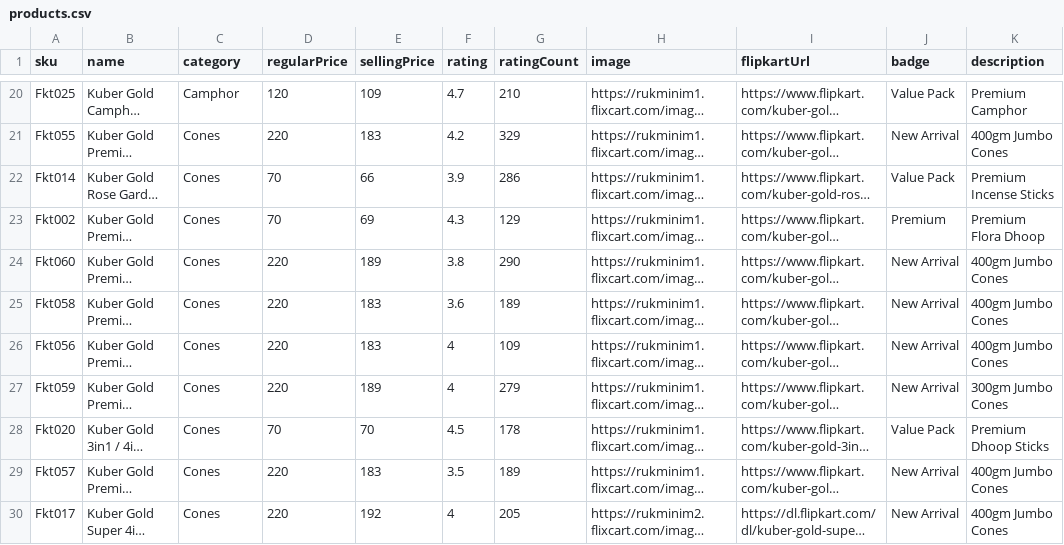
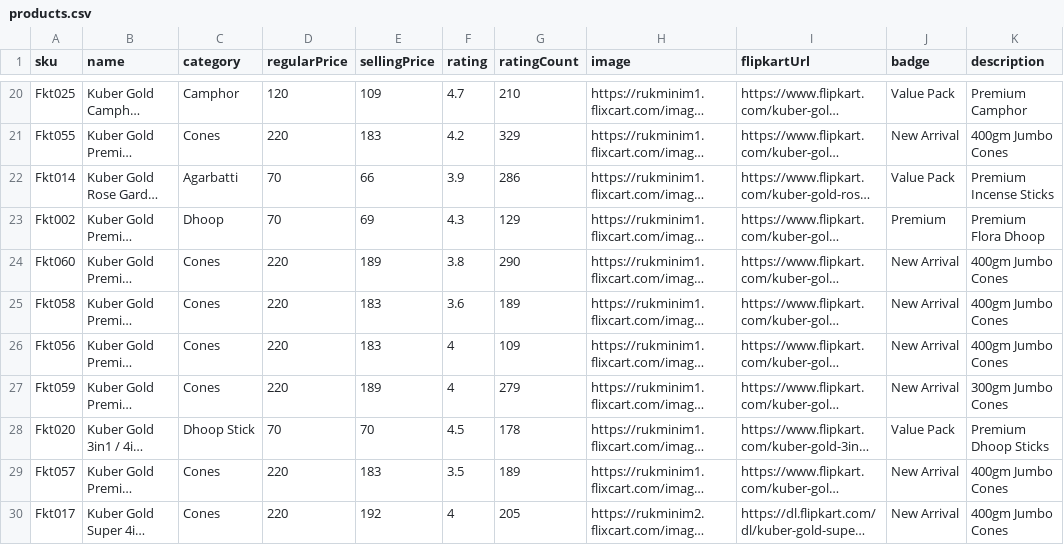
Before and after one commit to MrXgupta/Insta-store, a CSV file: public/products.csv, drawn as a sheet; only a part is shown, gaps mark what is left out; long unchanged cells end in …; the diff names each change by its address in the sheet, - before the commit and + after, or states it on an @@ line.

Commit message:
CSV updated

```diff
--- a/public/products.csv
+++ b/public/products.csv
-C22 (category): Cones
+C22 (category): Agarbatti
-C23 (category): Cones
+C23 (category): Dhoop
-C28 (category): Cones
+C28 (category): Dhoop Stick
```
